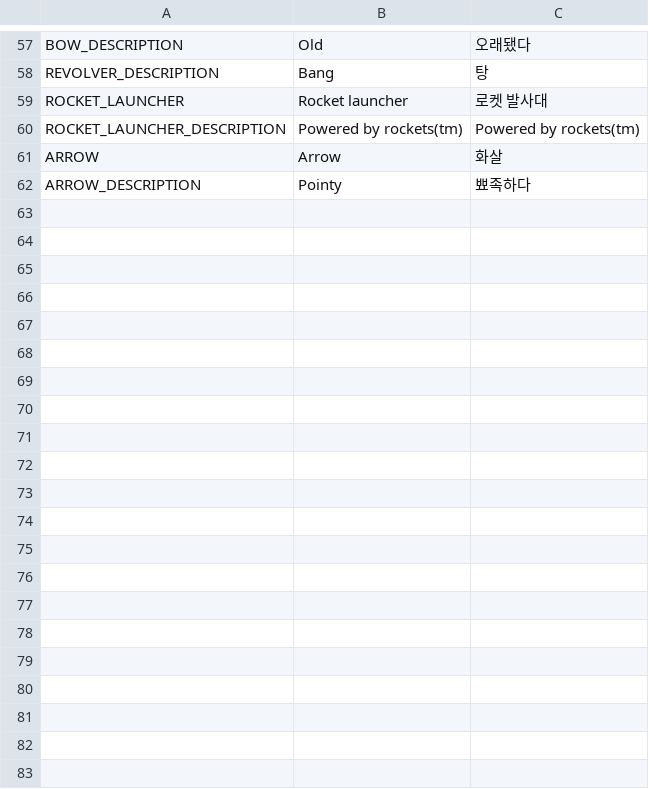
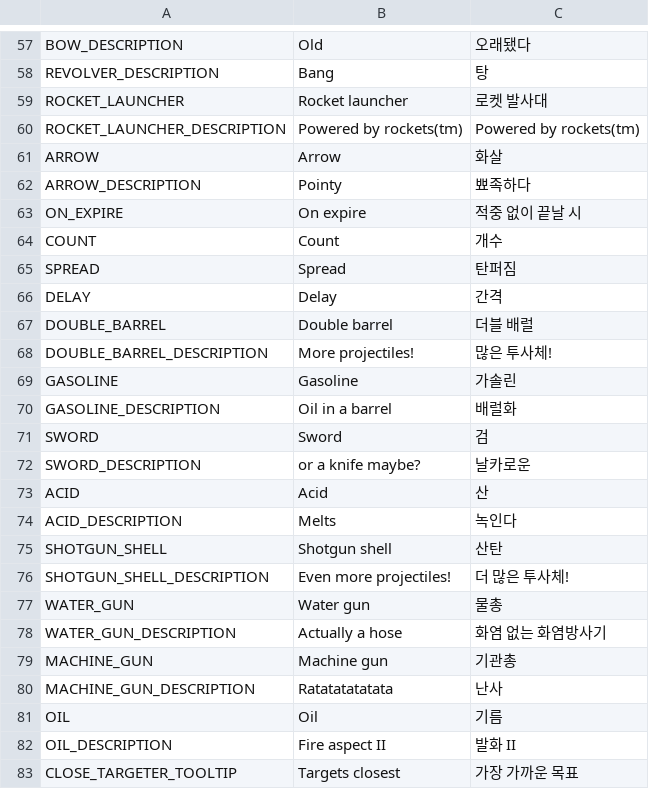
Before and after one commit to asdfer-1234/weaponry, a CSV file: translation/translation.csv, drawn as a sheet; only a part is shown, gaps mark what is left out.

```diff
--- a/translation/translation.csv
+++ b/translation/translation.csv
@@ -62 +62,22 @@ ARROW,Arrow,화살
 ARROW_DESCRIPTION,Pointy,뾰족하다
+ON_EXPIRE,On expire,적중 없이 끝날 시
+COUNT,Count,개수
+SPREAD,Spread,탄퍼짐
+DELAY,Delay,간격
+DOUBLE_BARREL,Double barrel,더블 배럴
+DOUBLE_BARREL_DESCRIPTION,More projectiles!,많은 투사체!
+GASOLINE,Gasoline,가솔린
+GASOLINE_DESCRIPTION,Oil in a barrel,배럴화
+SWORD,Sword,검
+SWORD_DESCRIPTION,or a knife maybe?,날카로운
+ACID,Acid,산
+ACID_DESCRIPTION,Melts,녹인다
+SHOTGUN_SHELL,Shotgun shell,산탄
+SHOTGUN_SHELL_DESCRIPTION,Even more projectiles!,더 많은 투사체!
+WATER_GUN,Water gun,물총
+WATER_GUN_DESCRIPTION,Actually a hose,화염 없는 화염방사기
+MACHINE_GUN,Machine gun,기관총
+MACHINE_GUN_DESCRIPTION,Ratatatatatata,난사
+OIL,Oil,기름
+OIL_DESCRIPTION,Fire aspect II,발화 II
+CLOSE_TARGETER_TOOLTIP,Targets closest,가장 가까운 목표
```
Also changed, not shown: 59 other files.
